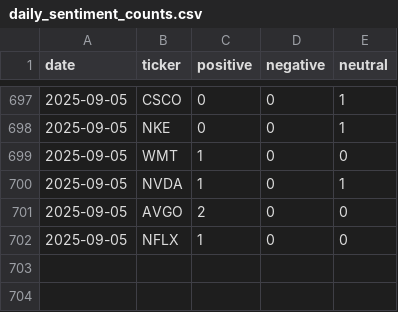
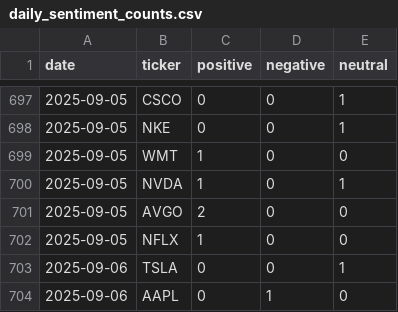
Before and after one commit to EmanFatima-ef/News_Sentiment_Analysis, a CSV file: daily_sentiment_counts.csv, drawn as a sheet; only a part is shown, gaps mark what is left out.

```diff
--- a/daily_sentiment_counts.csv
+++ b/daily_sentiment_counts.csv
@@ -702 +702,3 @@ date,ticker,positive,negative,neutral
 2025-09-05,NFLX,1,0,0
+2025-09-06,TSLA,0,0,1
+2025-09-06,AAPL,0,1,0
```
Also changed, not shown: daily_news_data.csv.
